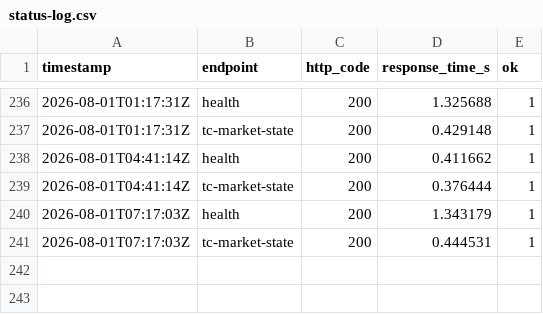
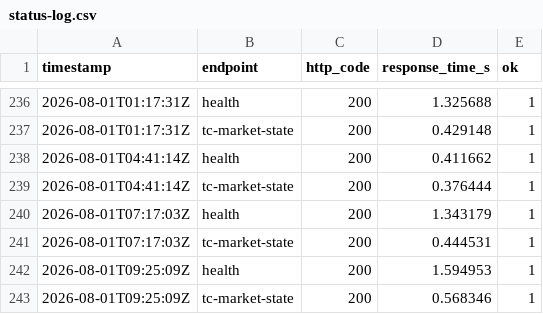
Before and after one commit to HADJAL001/asgard-redesign, a CSV file: monitoring/status-log.csv, drawn as a sheet; only a part is shown, gaps mark what is left out; the diff names each change by its address in the sheet, - before the commit and + after, or states it on an @@ line.

```diff
--- a/monitoring/status-log.csv
+++ b/monitoring/status-log.csv
+row 242: 2026-08-01T09:25:09Z | health | 200 | 1.594953 | 1
+row 243: 2026-08-01T09:25:09Z | tc-market-state | 200 | 0.568346 | 1
```
